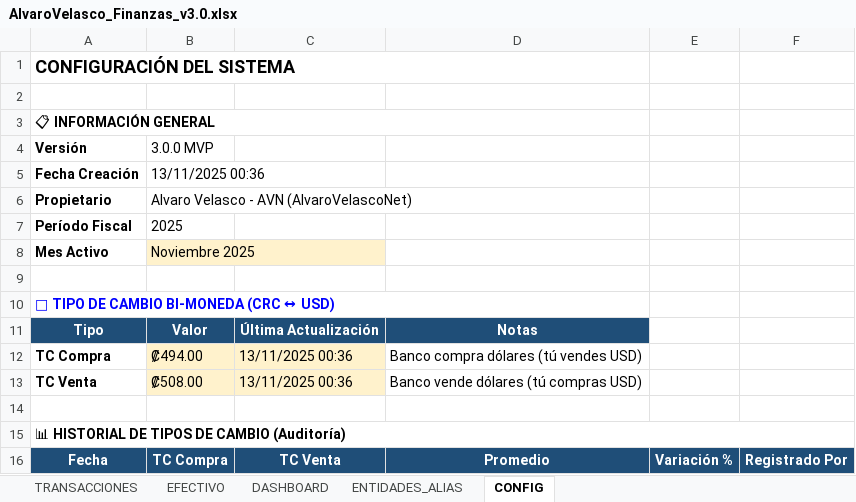
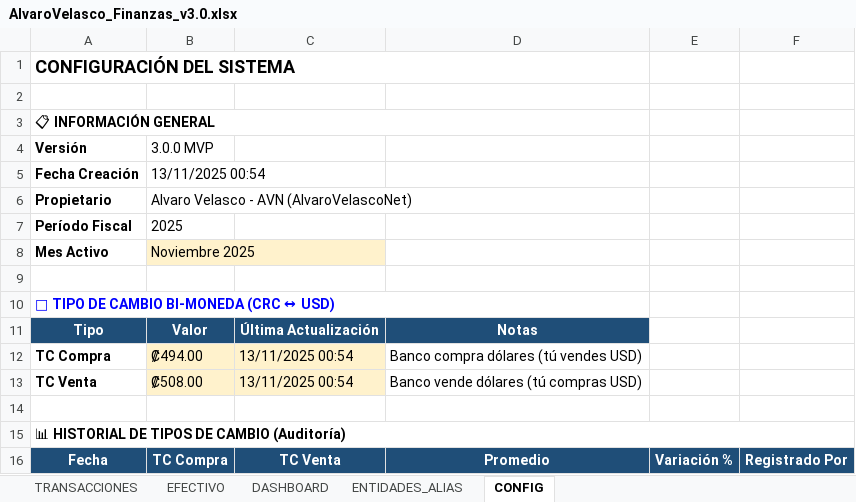
Before and after one commit to cimsa8-cyber/debt-sanitization-strategy, an Excel workbook: AlvaroVelasco_Finanzas_v3.0.xlsx, sheet CONFIG, drawn as a sheet; only a part is shown; values as stored, in another font and other column widths than the file's, no borders; the diff names each change by its address in the sheet, - before the commit and + after, or states it on an @@ line.

```diff
--- a/AlvaroVelasco_Finanzas_v3.0.xlsx (sheet CONFIG)
+++ b/AlvaroVelasco_Finanzas_v3.0.xlsx (sheet CONFIG)
-B5 (3.0.0 MVP): 13/11/2025 00:36
+B5 (3.0.0 MVP): 13/11/2025 00:54
-C12:C13: 13/11/2025 00:36
+C12:C13: 13/11/2025 00:54
```
Also changed, not shown: sheet TRANSACCIONES.
